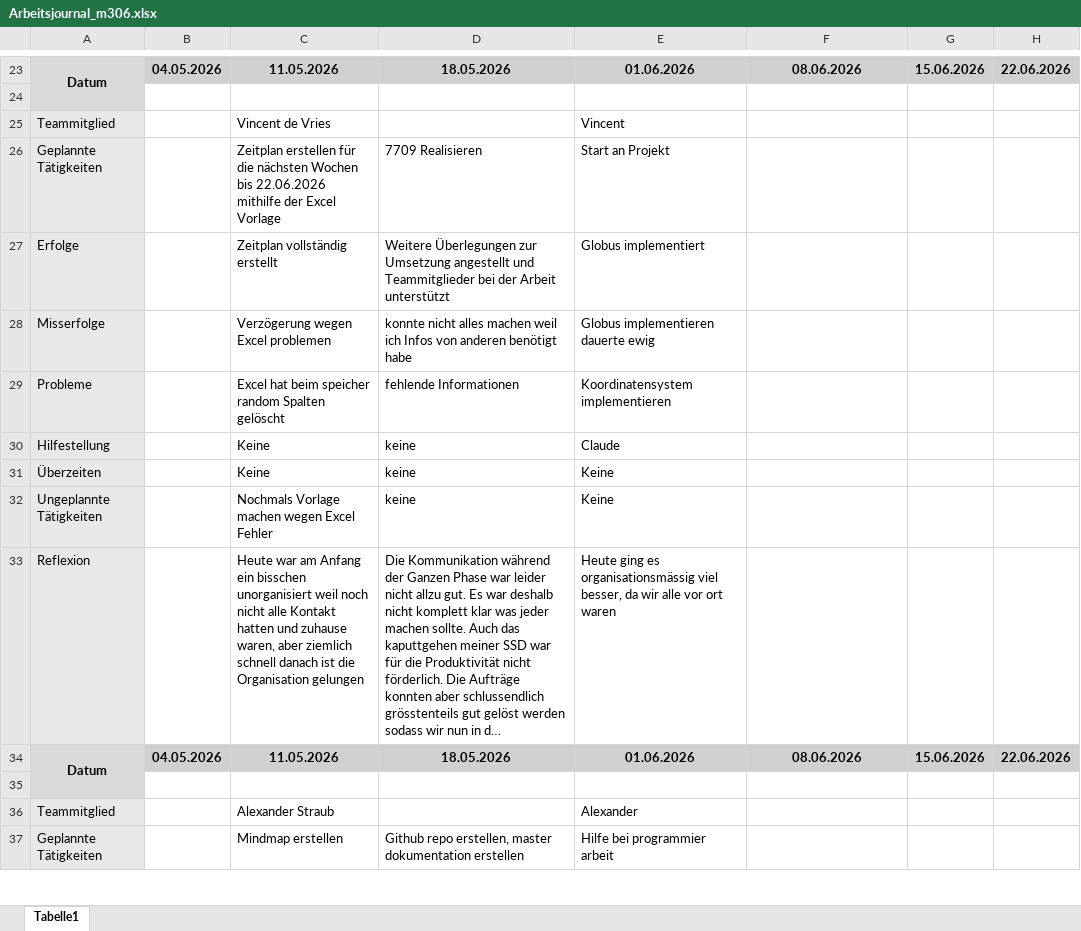
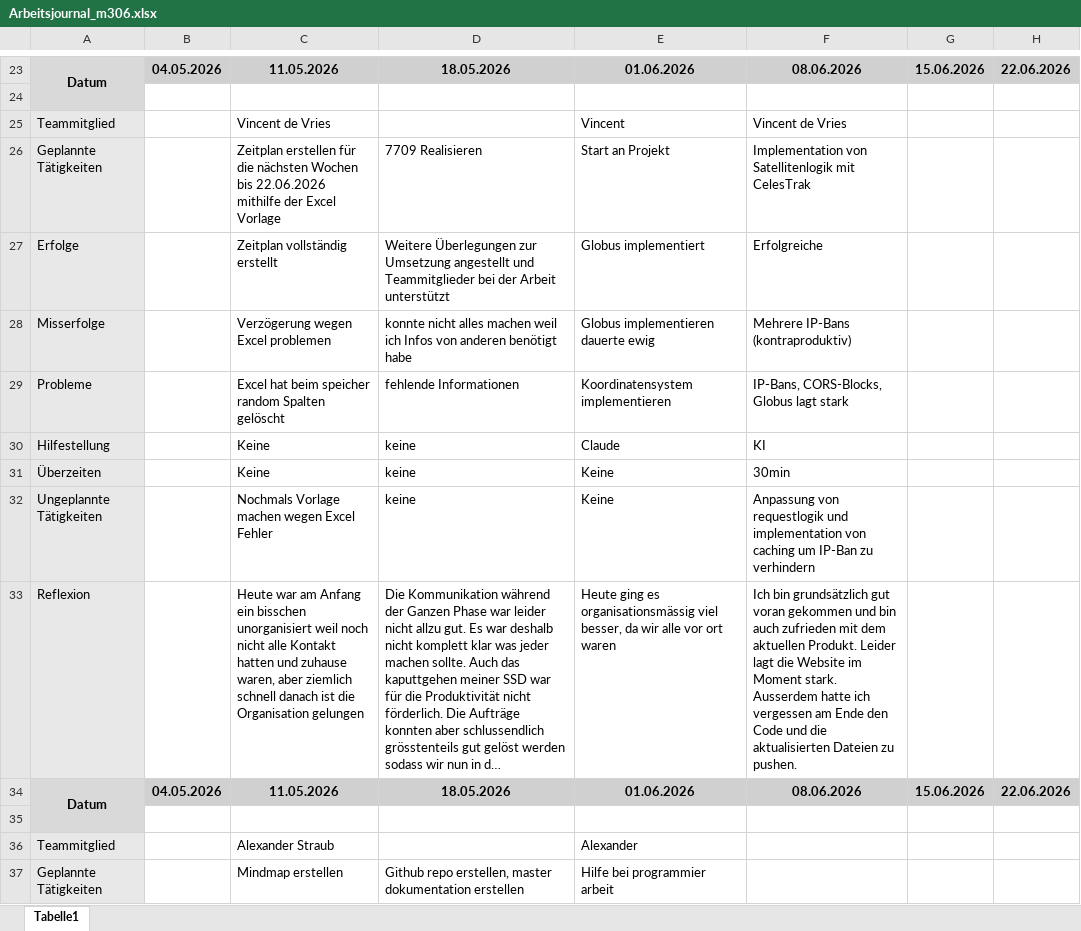
Before and after one commit to Keinstein0/M306-Projektarbeit, an Excel workbook: organisation/Arbeitsjournal_m306.xlsx, sheet Tabelle1, drawn as a sheet; only a part is shown, gaps mark what is left out; long unchanged cells end in …; values as stored, in another font and other column widths than the file's, no borders; the diff names each change by its address in the sheet, - before the commit and + after, or states it on an @@ line.

Commit message:
update journal

```diff
--- a/organisation/Arbeitsjournal_m306.xlsx (sheet Tabelle1)
+++ b/organisation/Arbeitsjournal_m306.xlsx (sheet Tabelle1)
-F25: (empty)
+F25: Vincent de Vries
-F26: (empty)
+F26: Implementation von Satellitenlogik mit CelesTrak
-F27: (empty)
+F27: Erfolgreiche
-F28: (empty)
+F28: Mehrere IP-Bans (kontraproduktiv)
-F29: (empty)
+F29: IP-Bans, CORS-Blocks, Globus lagt stark
-F30: (empty)
+F30: KI
-F31: (empty)
+F31: 30min
-F32: (empty)
+F32: Anpassung von requestlogik und implementation von caching um IP-Ban zu verhindern
-F33: (empty)
+F33: Ich bin grundsätzlich gut voran gekommen und bin auch zufrieden mit dem aktuellen Produkt. Leider lagt die Website im Moment stark. Ausserdem hatte ich vergessen am Ende den Code und die aktualisierten Dateien zu pushen.
```
